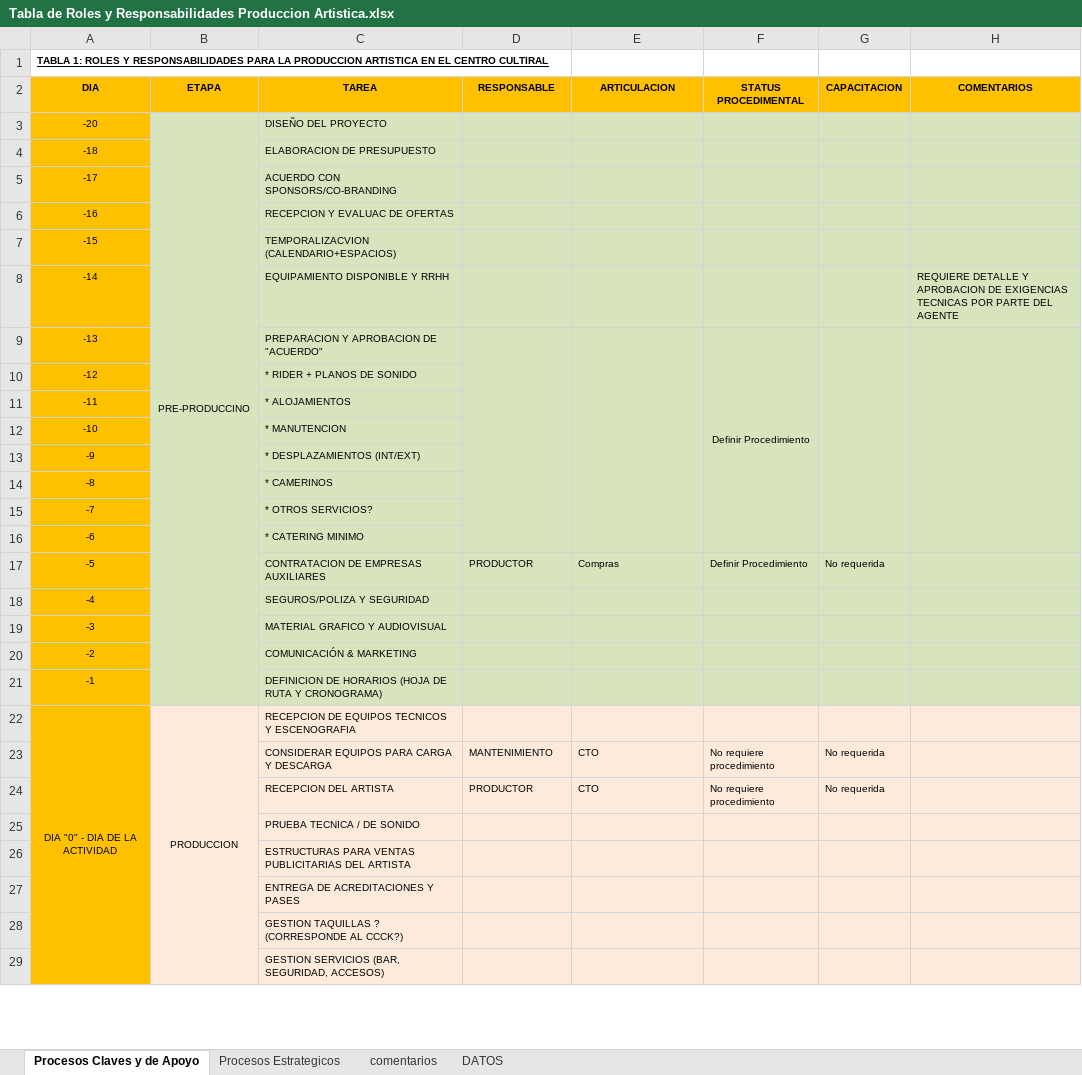
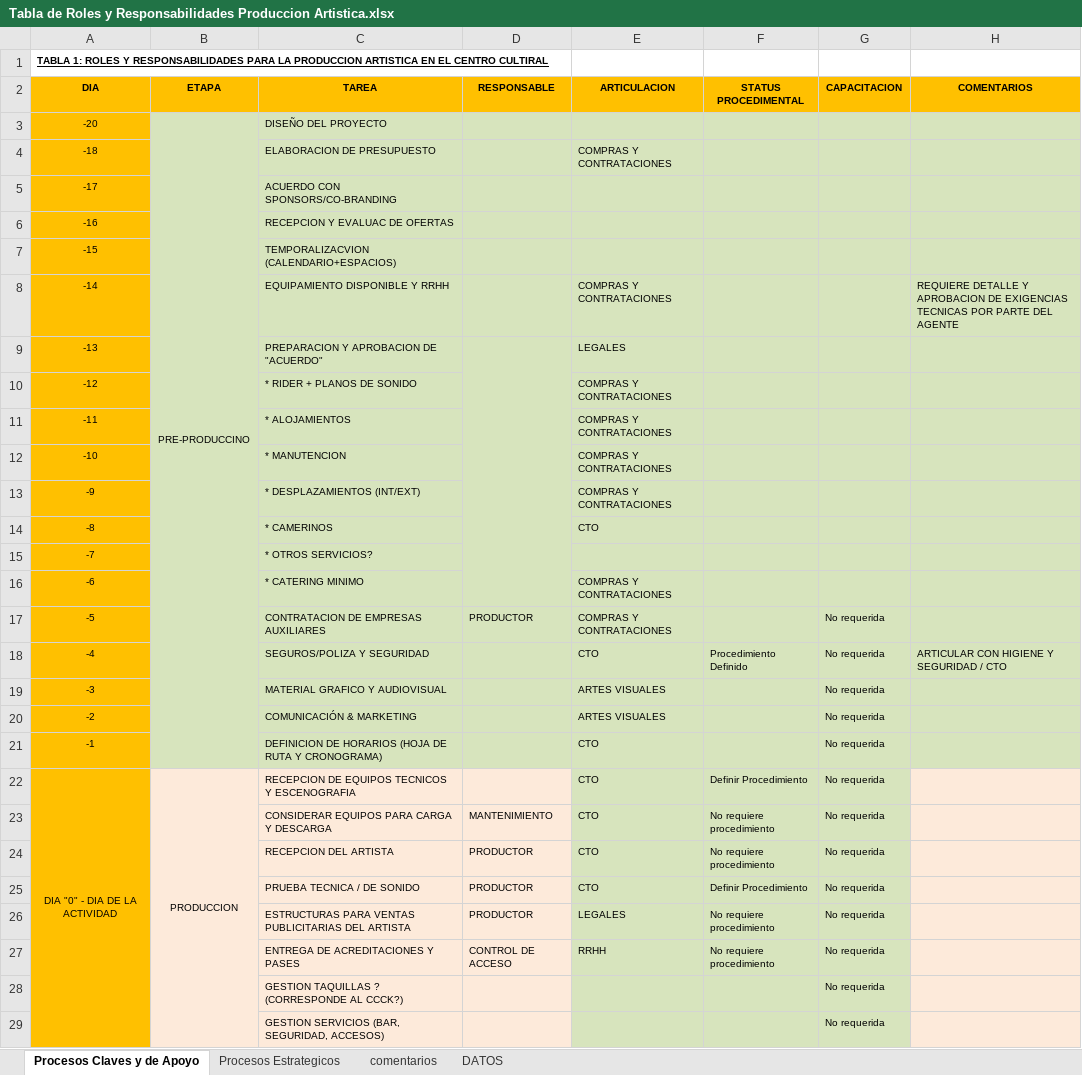
Before and after one commit to jsrxar/dge, an Excel workbook: 2-calidad/7-produccion-artistica-EN DESARROLLO/Tabla de Roles y Responsabilidades Produccion Artistica.xlsx, sheet Procesos Claves y de Apoyo, drawn as a sheet; only a part is shown; values as stored, in another font and other column widths than the file's, no borders; the diff covers the shown part only; the diff names each change by its address in the sheet, - before the commit and + after, or states it on an @@ line.

Commit message:
revision

```diff
--- a/2-calidad/7-produccion-artistica-EN DESARROLLO/Tabla de Roles y Responsabilidades Produccion Artistica.xlsx (sheet Procesos Claves y de Apoyo)
+++ b/2-calidad/7-produccion-artistica-EN DESARROLLO/Tabla de Roles y Responsabilidades Produccion Artistica.xlsx (sheet Procesos Claves y de Apoyo)
-E4 (ARTICULACION): (empty)
+E4 (ARTICULACION): COMPRAS Y CONTRATACIONES
-E8 (ARTICULACION): (empty)
+E8 (ARTICULACION): COMPRAS Y CONTRATACIONES
-E9 (ARTICULACION): (empty)
+E9 (ARTICULACION): LEGALES
-E9:E16 merged
-F9 (STATUS PROCEDIMENTAL): Definir Procedimiento
+F9 (STATUS PROCEDIMENTAL): (empty)
-F9:F16 merged
-G9:G16 merged
-H9:H16 merged
-E10:E13 (ARTICULACION): (empty)
+E10:E13 (ARTICULACION): COMPRAS Y CONTRATACIONES
-E14 (ARTICULACION): (empty)
+E14 (ARTICULACION): CTO
-E16 (ARTICULACION): (empty)
+E16 (ARTICULACION): COMPRAS Y CONTRATACIONES
-E17 (ARTICULACION): Compras
+E17 (ARTICULACION): COMPRAS Y CONTRATACIONES
-F17 (STATUS PROCEDIMENTAL): Definir Procedimiento
+F17 (STATUS PROCEDIMENTAL): (empty)
-E18 (ARTICULACION): (empty)
+E18 (ARTICULACION): CTO
-F18 (STATUS PROCEDIMENTAL): (empty)
+F18 (STATUS PROCEDIMENTAL): Procedimiento Definido
-G18:G22 (CAPACITACION): (empty)
+G18:G22 (CAPACITACION): No requerida
-H18 (COMENTARIOS): (empty)
+H18 (COMENTARIOS): ARTICULAR CON HIGIENE Y SEGURIDAD / CTO
-E19:E20 (ARTICULACION): (empty)
+E19:E20 (ARTICULACION): ARTES VISUALES
-E21:E22 (ARTICULACION): (empty)
+E21:E22 (ARTICULACION): CTO
-E22:G29 fill: #FDEADA
+E22:G29 fill: #D7E4BD
-F22 (STATUS PROCEDIMENTAL): (empty)
+F22 (STATUS PROCEDIMENTAL): Definir Procedimiento
-D25:D26 (RESPONSABLE): (empty)
+D25:D26 (RESPONSABLE): PRODUCTOR
-E25 (ARTICULACION): (empty)
+E25 (ARTICULACION): CTO
-F25 (STATUS PROCEDIMENTAL): (empty)
+F25 (STATUS PROCEDIMENTAL): Definir Procedimiento
-G25:G29 (CAPACITACION): (empty)
+G25:G29 (CAPACITACION): No requerida
-E26 (ARTICULACION): (empty)
+E26 (ARTICULACION): LEGALES
-F26:F27 (STATUS PROCEDIMENTAL): (empty)
+F26:F27 (STATUS PROCEDIMENTAL): No requiere procedimiento
-D27 (RESPONSABLE): (empty)
+D27 (RESPONSABLE): CONTROL DE ACCESO
-E27 (ARTICULACION): (empty)
+E27 (ARTICULACION): RRHH
```
Also changed, not shown: 29 edited cells, cell formats and merged cells elsewhere in this sheet.
